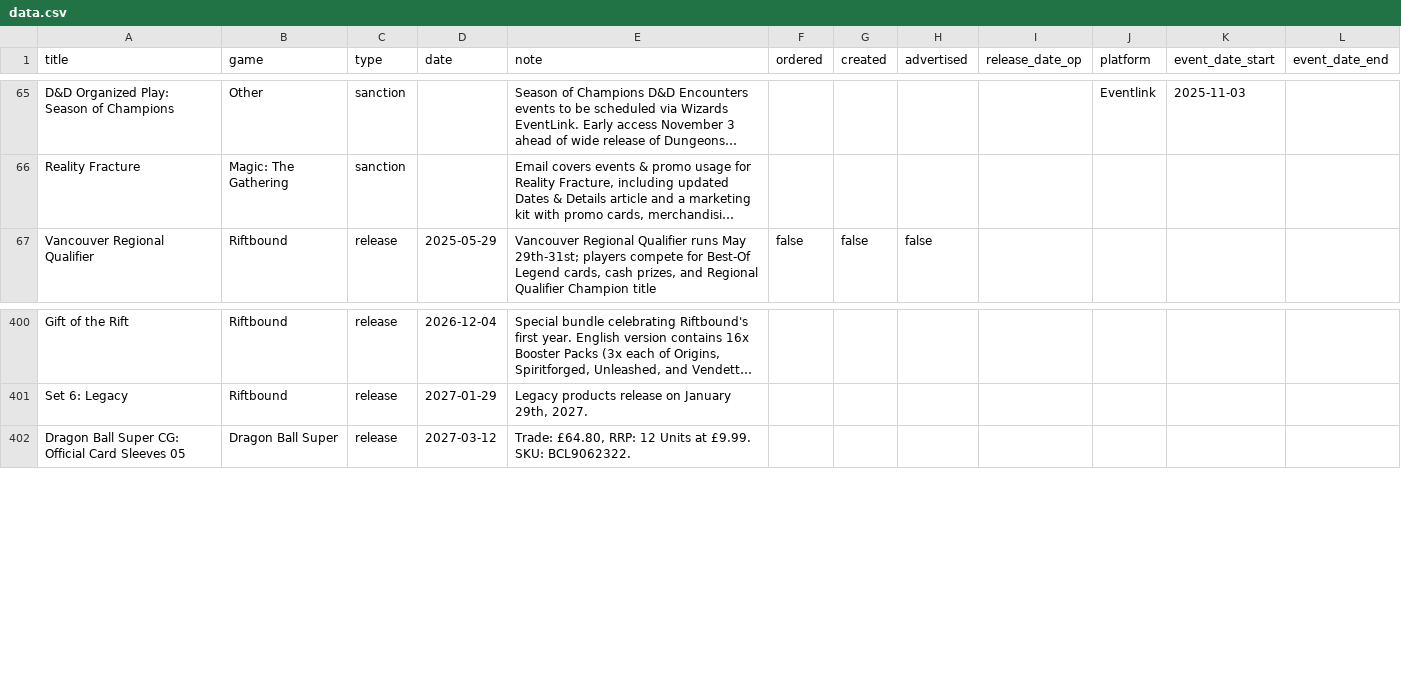
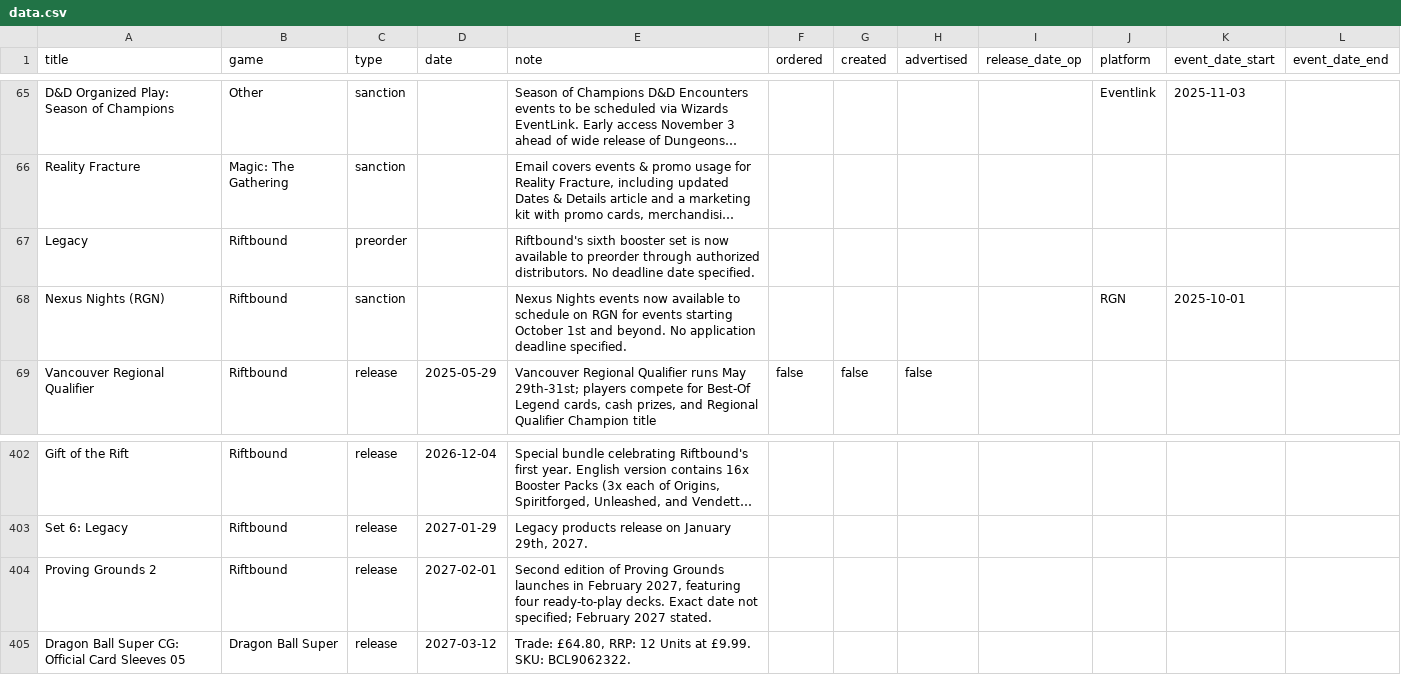
Before and after one commit to ludoquist-maker/tcg-tracker, a CSV file: data.csv, drawn as a sheet; only a part is shown, gaps mark what is left out; long unchanged cells end in …; the diff names each change by its address in the sheet, - before the commit and + after, or states it on an @@ line.

Commit message:
Auto-update: success_3_events_added

```diff
--- a/data.csv
+++ b/data.csv
+row 67: Legacy | Riftbound | preorder |  | Riftbound's sixth booster set is now available to preorder through authorized distributors. No deadline date specified.
+row 68: Nexus Nights (RGN) | Riftbound | sanction |  | Nexus Nights events now available to schedule on RGN for events starting October 1st and beyond. No application deadline specified. |  |  |  |  | RGN | 2025-10-01
+row 404: Proving Grounds 2 | Riftbound | release | 2027-02-01 | Second edition of Proving Grounds launches in February 2027, featuring four ready-to-play decks. Exact date not specified; February 2027 stated.
```
